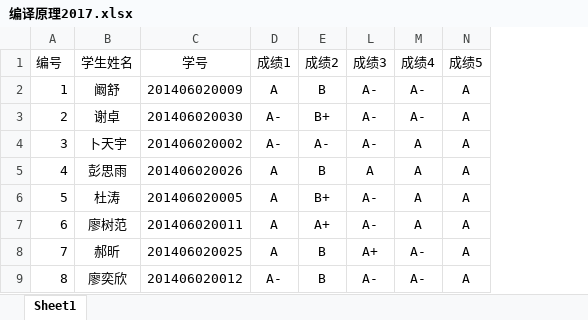
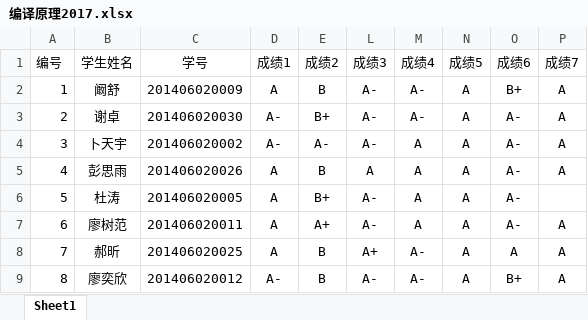
Before and after one commit to dongdongmian/day-life, an Excel workbook: TA/编译原理2017.xlsx, sheet Sheet1, drawn as a sheet; only a part is shown; values as stored, in another font and other column widths than the file's, no borders; the diff names each change by its address in the sheet, - before the commit and + after, or states it on an @@ line.

```diff
--- a/TA/编译原理2017.xlsx (sheet Sheet1)
+++ b/TA/编译原理2017.xlsx (sheet Sheet1)
+column O (成绩6), rows 2-9: B+ | A- | A- | A- | A- | A- | A | B+
+column P (成绩7), rows 2-9: A | A | A | A |  | A | A | A
```
Also changed, not shown: 1 other file.
